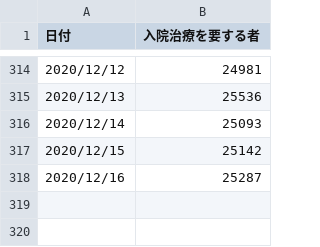
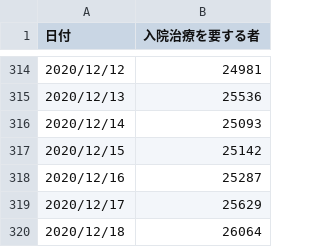
Before and after one commit to kaz-ogiwara/covid19, a CSV file: data/cases_total.csv, drawn as a sheet; only a part is shown, gaps mark what is left out.

```diff
--- a/data/cases_total.csv
+++ b/data/cases_total.csv
@@ -318 +318,3 @@
 2020/12/16,25287
+2020/12/17,25629
+2020/12/18,26064
```
Also changed, not shown: data/death_total.csv, data/pcr_case_daily.csv, 7 other files.
